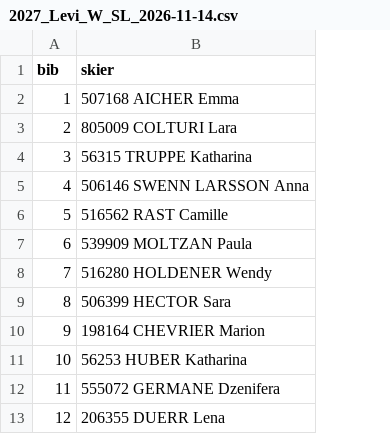
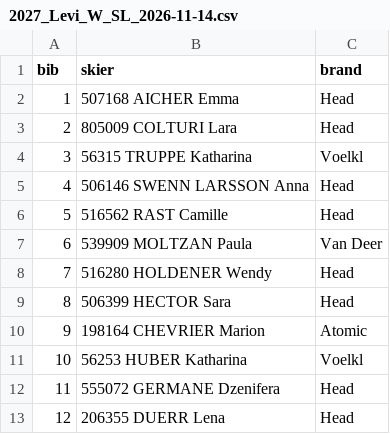
Before and after one commit to niklieb96/fis-data, a CSV file: data/startlists/2027_Levi_W_SL_2026-11-14.csv, drawn as a sheet; only a part is shown; the diff names each change by its address in the sheet, - before the commit and + after, or states it on an @@ line.

```diff
--- a/data/startlists/2027_Levi_W_SL_2026-11-14.csv
+++ b/data/startlists/2027_Levi_W_SL_2026-11-14.csv
+column C (brand), rows 2-13: Head | Head | Voelkl | Head | Head | Van Deer | Head | Head | Atomic | Voelkl | Head | Head
```
Also changed, not shown: 1 other file.
